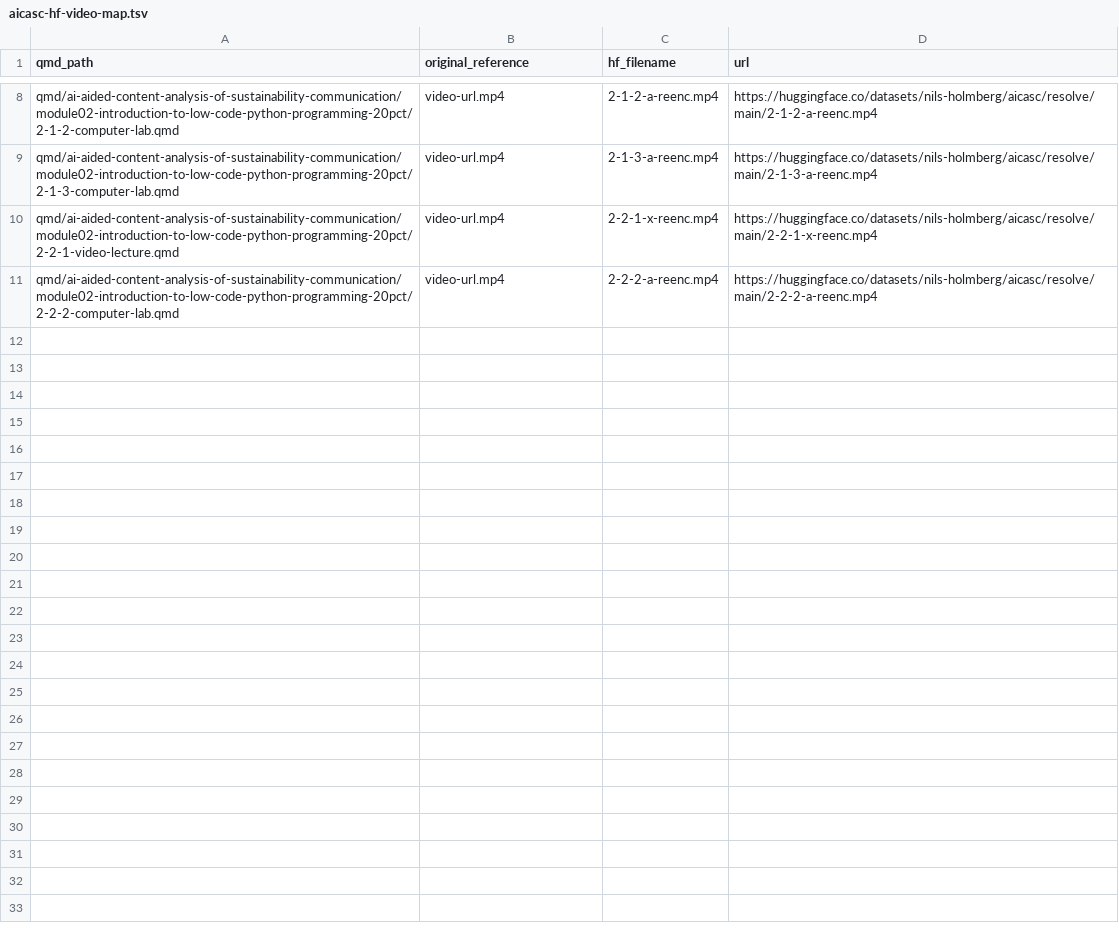
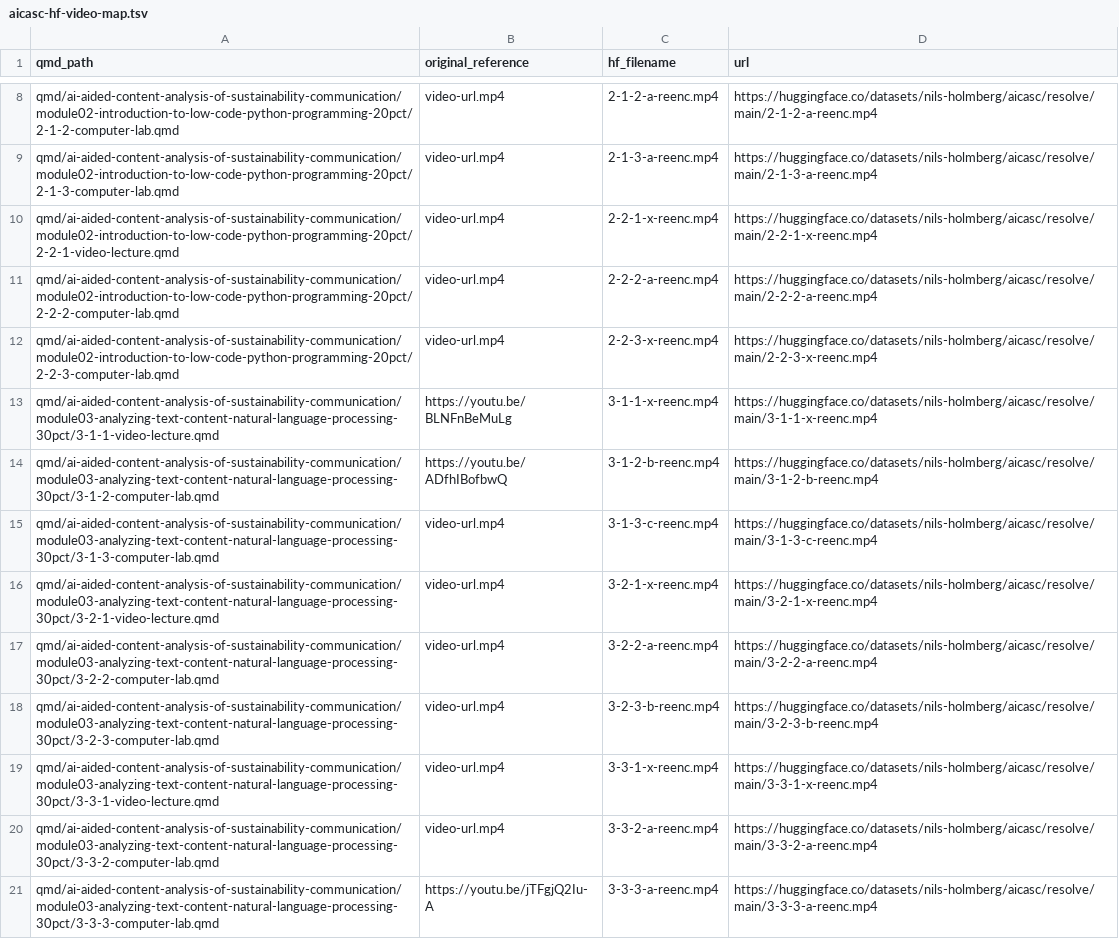
Before and after one commit to cca-cce/osm-cca, a TSV file: res/coursera/aicasc-hf-video-map.tsv, drawn as a sheet; only a part is shown, gaps mark what is left out.

Commit message:
aicasc mooc @ 261105-154137

```diff
--- a/res/coursera/aicasc-hf-video-map.tsv
+++ b/res/coursera/aicasc-hf-video-map.tsv
@@ -11 +11,11 @@ qmd/ai-aided-content-analysis-of-sustainability-communication/module02-introduct
 qmd/ai-aided-content-analysis-of-sustainability-communication/module02-introduction-to-low-code-python-programming-20pct/2-2-2-computer-lab.qmd	video-url.mp4	2-2-2-a-reenc.mp4	https://huggingface.co/datasets/nils-holmberg/aicasc/resolve/main/2-2-2-a-reenc.mp4
+qmd/ai-aided-content-analysis-of-sustainability-communication/module02-introduction-to-low-code-python-programming-20pct/2-2-3-computer-lab.qmd	video-url.mp4	2-2-3-x-reenc.mp4	https://huggingface.co/datasets/nils-holmberg/aicasc/resolve/main/2-2-3-x-reenc.mp4
+qmd/ai-aided-content-analysis-of-sustainability-communication/module03-analyzing-text-content-natural-language-processing-30pct/3-1-1-video-lecture.qmd	https://youtu.be/BLNFnBeMuLg	3-1-1-x-reenc.mp4	https://huggingface.co/datasets/nils-holmberg/aicasc/resolve/main/3-1-1-x-reenc.mp4
+qmd/ai-aided-content-analysis-of-sustainability-communication/module03-analyzing-text-content-natural-language-processing-30pct/3-1-2-computer-lab.qmd	https://youtu.be/ADfhIBofbwQ	3-1-2-b-reenc.mp4	https://huggingface.co/datasets/nils-holmberg/aicasc/resolve/main/3-1-2-b-reenc.mp4
+qmd/ai-aided-content-analysis-of-sustainability-communication/module03-analyzing-text-content-natural-language-processing-30pct/3-1-3-computer-lab.qmd	video-url.mp4	3-1-3-c-reenc.mp4	https://huggingface.co/datasets/nils-holmberg/aicasc/resolve/main/3-1-3-c-reenc.mp4
+qmd/ai-aided-content-analysis-of-sustainability-communication/module03-analyzing-text-content-natural-language-processing-30pct/3-2-1-video-lecture.qmd	video-url.mp4	3-2-1-x-reenc.mp4	https://huggingface.co/datasets/nils-holmberg/aicasc/resolve/main/3-2-1-x-reenc.mp4
+qmd/ai-aided-content-analysis-of-sustainability-communication/module03-analyzing-text-content-natural-language-processing-30pct/3-2-2-computer-lab.qmd	video-url.mp4	3-2-2-a-reenc.mp4	https://huggingface.co/datasets/nils-holmberg/aicasc/resolve/main/3-2-2-a-reenc.mp4
+qmd/ai-aided-content-analysis-of-sustainability-communication/module03-analyzing-text-content-natural-language-processing-30pct/3-2-3-computer-lab.qmd	video-url.mp4	3-2-3-b-reenc.mp4	https://huggingface.co/datasets/nils-holmberg/aicasc/resolve/main/3-2-3-b-reenc.mp4
+qmd/ai-aided-content-analysis-of-sustainability-communication/module03-analyzing-text-content-natural-language-processing-30pct/3-3-1-video-lecture.qmd	video-url.mp4	3-3-1-x-reenc.mp4	https://huggingface.co/datasets/nils-holmberg/aicasc/resolve/main/3-3-1-x-reenc.mp4
+qmd/ai-aided-content-analysis-of-sustainability-communication/module03-analyzing-text-content-natural-language-processing-30pct/3-3-2-computer-lab.qmd	video-url.mp4	3-3-2-a-reenc.mp4	https://huggingface.co/datasets/nils-holmberg/aicasc/resolve/main/3-3-2-a-reenc.mp4
+qmd/ai-aided-content-analysis-of-sustainability-communication/module03-analyzing-text-content-natural-language-processing-30pct/3-3-3-computer-lab.qmd	https://youtu.be/jTFgjQ2Iu-A	3-3-3-a-reenc.mp4	https://huggingface.co/datasets/nils-holmberg/aicasc/resolve/main/3-3-3-a-reenc.mp4
```
Also changed, not shown: 13 other files.
